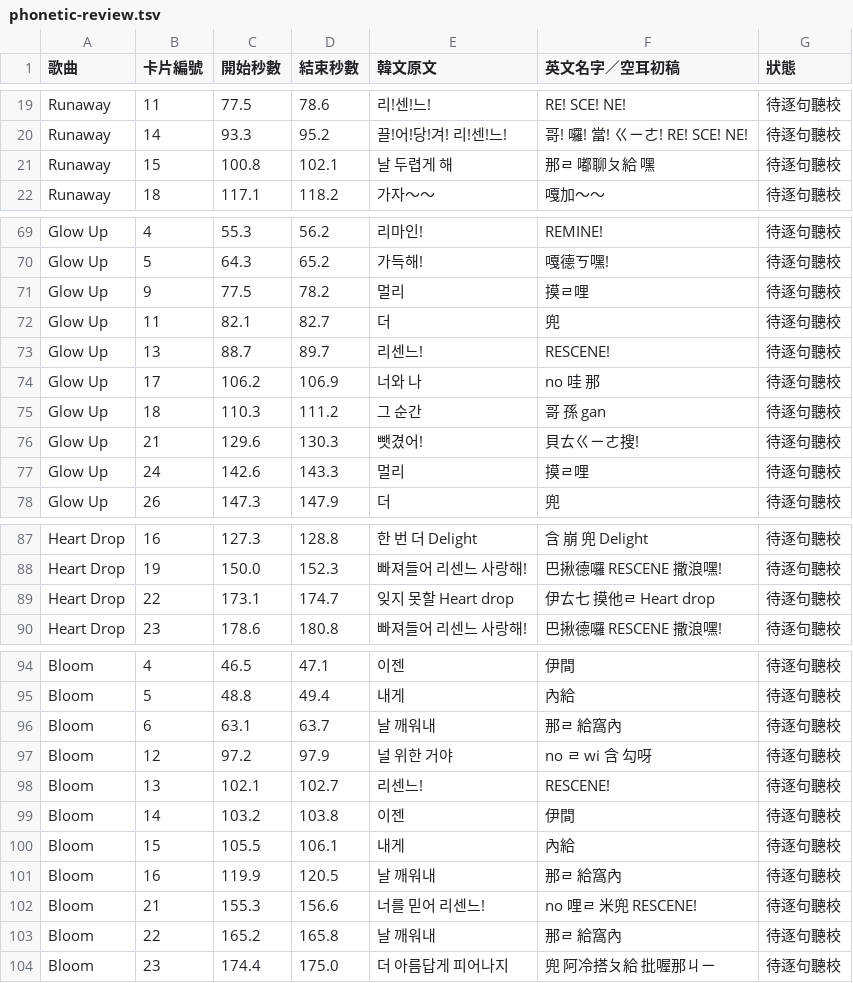
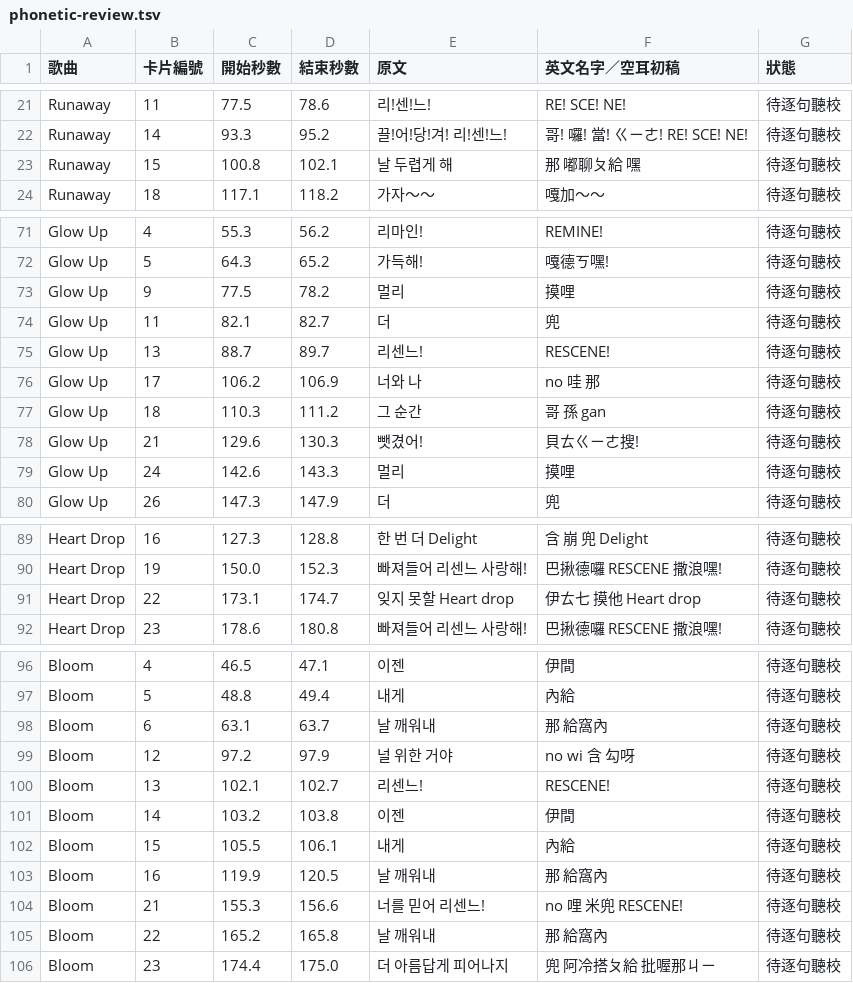
Before and after one commit to zx2538265/player, a TSV file: rescene/phonetic-review.tsv, drawn as a sheet; only a part is shown, gaps mark what is left out; the diff covers the shown part only.

Commit message:
fix(rescene): 調整空耳收尾與英文數拍提示

```diff
--- a/rescene/phonetic-review.tsv
+++ b/rescene/phonetic-review.tsv
@@ -1 +1 @@
-歌曲	卡片編號	開始秒數	結束秒數	韓文原文	英文名字／空耳初稿	狀態
+歌曲	卡片編號	開始秒數	結束秒數	原文	英文名字／空耳初稿	狀態
@@ -22,3 +24,3 @@ Runaway	11	77.5	78.6	리!센!느!	RE! SCE! NE!	待逐句聽校
 Runaway	14	93.3	95.2	끌!어!당!겨! 리!센!느!	哥! 囉! 當! ㄍㄧㄜ! RE! SCE! NE!	待逐句聽校
-Runaway	15	100.8	102.1	날 두렵게 해	那ㄹ 嘟聊ㄆ給 嘿	待逐句聽校
+Runaway	15	100.8	102.1	날 두렵게 해	那 嘟聊ㄆ給 嘿	待逐句聽校
 Runaway	18	117.1	118.2	가자～～	嘎加～～	待逐句聽校
@@ -78,3 +80,3 @@ Glow Up	4	55.3	56.2	리마인!	REMINE!	待逐句聽校
 Glow Up	5	64.3	65.2	가득해!	嘎德ㄎ嘿!	待逐句聽校
-Glow Up	9	77.5	78.2	멀리	摸ㄹ哩	待逐句聽校
+Glow Up	9	77.5	78.2	멀리	摸哩	待逐句聽校
 Glow Up	11	82.1	82.7	더	兜	待逐句聽校
@@ -84,3 +86,3 @@ Glow Up	18	110.3	111.2	그 순간	哥 孫 gan	待逐句聽校
 Glow Up	21	129.6	130.3	뺏겼어!	貝ㄊㄍㄧㄜ搜!	待逐句聽校
-Glow Up	24	142.6	143.3	멀리	摸ㄹ哩	待逐句聽校
+Glow Up	24	142.6	143.3	멀리	摸哩	待逐句聽校
 Glow Up	26	147.3	147.9	더	兜	待逐句聽校
@@ -96,3 +98,3 @@ Heart Drop	16	127.3	128.8	한 번 더 Delight	含 崩 兜 Delight	待逐句聽
 Heart Drop	19	150.0	152.3	빠져들어 리센느 사랑해!	巴揪德囉 RESCENE 撒浪嘿!	待逐句聽校
-Heart Drop	22	173.1	174.7	잊지 못할 Heart drop	伊ㄊ七 摸他ㄹ Heart drop	待逐句聽校
+Heart Drop	22	173.1	174.7	잊지 못할 Heart drop	伊ㄊ七 摸他 Heart drop	待逐句聽校
 Heart Drop	23	178.6	180.8	빠져들어 리센느 사랑해!	巴揪德囉 RESCENE 撒浪嘿!	待逐句聽校
@@ -103,4 +105,4 @@ Bloom	4	46.5	47.1	이젠	伊間	待逐句聽校
 Bloom	5	48.8	49.4	내게	內給	待逐句聽校
-Bloom	6	63.1	63.7	날 깨워내	那ㄹ 給窩內	待逐句聽校
-Bloom	12	97.2	97.9	널 위한 거야	no ㄹ wi 含 勾呀	待逐句聽校
+Bloom	6	63.1	63.7	날 깨워내	那 給窩內	待逐句聽校
+Bloom	12	97.2	97.9	널 위한 거야	no wi 含 勾呀	待逐句聽校
 Bloom	13	102.1	102.7	리센느!	RESCENE!	待逐句聽校
@@ -108,5 +110,5 @@ Bloom	14	103.2	103.8	이젠	伊間	待逐句聽校
 Bloom	15	105.5	106.1	내게	內給	待逐句聽校
-Bloom	16	119.9	120.5	날 깨워내	那ㄹ 給窩內	待逐句聽校
-Bloom	21	155.3	156.6	너를 믿어 리센느!	no 哩ㄹ 米兜 RESCENE!	待逐句聽校
-Bloom	22	165.2	165.8	날 깨워내	那ㄹ 給窩內	待逐句聽校
+Bloom	16	119.9	120.5	날 깨워내	那 給窩內	待逐句聽校
+Bloom	21	155.3	156.6	너를 믿어 리센느!	no 哩 米兜 RESCENE!	待逐句聽校
+Bloom	22	165.2	165.8	날 깨워내	那 給窩內	待逐句聽校
 Bloom	23	174.4	175.0	더 아름답게 피어나지	兜 阿冷搭ㄆ給 批喔那ㄐㄧ	待逐句聽校
```
Also changed, not shown: 2 added rows and 14 edited cells elsewhere in this file, 4 other files.
